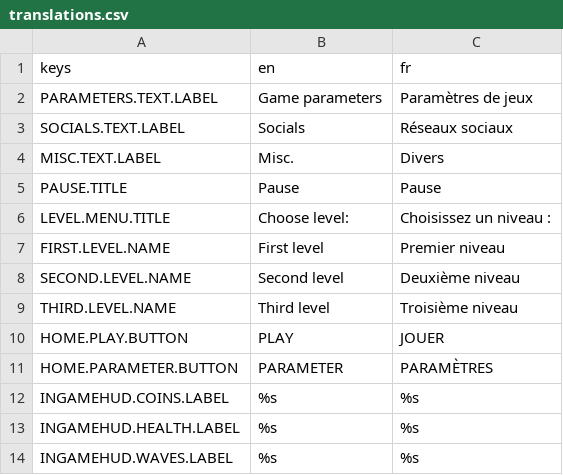
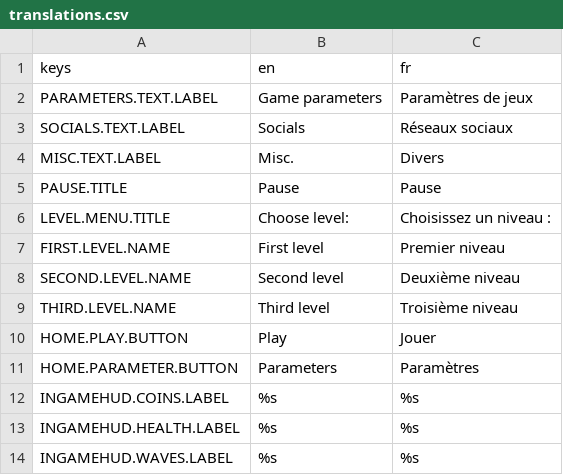
Before and after one commit to Cat-aclsym/Cat-aclsym_Claw_of_the_dead, a CSV file: assets/translations/translations.csv, drawn as a sheet.

```diff
--- a/assets/translations/translations.csv
+++ b/assets/translations/translations.csv
@@ -9,4 +9,4 @@ SECOND.LEVEL.NAME,Second level,Deuxième niveau
 THIRD.LEVEL.NAME,Third level,Troisième niveau
-HOME.PLAY.BUTTON,PLAY,JOUER
-HOME.PARAMETER.BUTTON,PARAMETER,PARAMÈTRES
+HOME.PLAY.BUTTON,Play,Jouer
+HOME.PARAMETER.BUTTON,Parameters,Paramètres
 INGAMEHUD.COINS.LABEL,%s,%s
```
Also changed, not shown: 19 other files.
